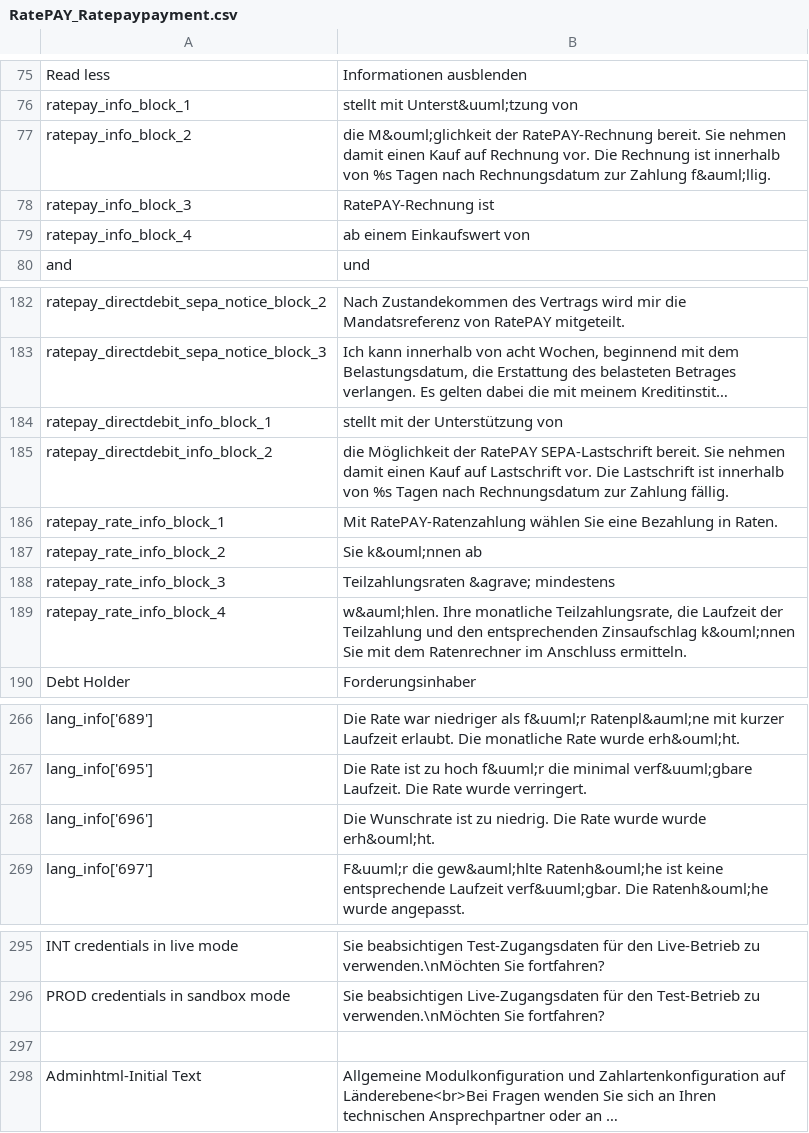
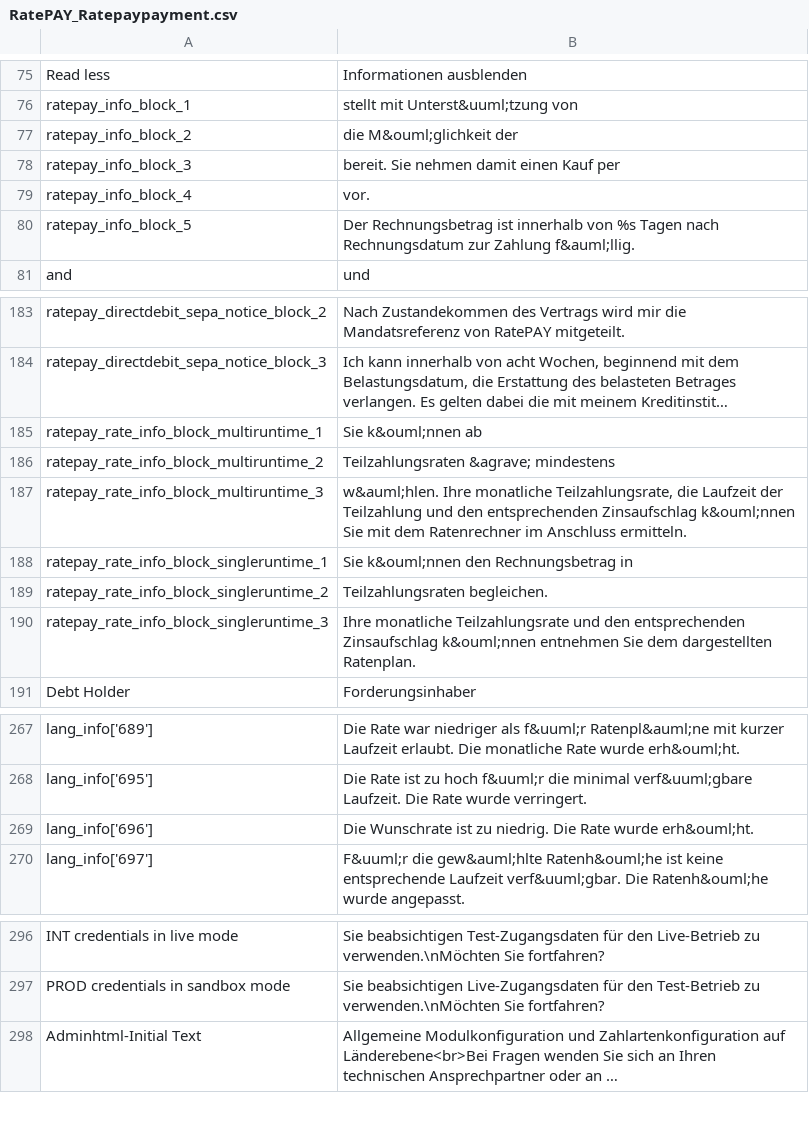
Before and after one commit to ratepay/magento1.7-module, a CSV file: app/locale/de_DE/RatePAY_Ratepaypayment.csv, drawn as a sheet; only a part is shown, gaps mark what is left out; long unchanged cells end in …; removed rows and columns are numbered as before the commit, all else as after; the diff names each change by its address in the sheet, - before the commit and + after, or states it on an @@ line.

```diff
--- a/app/locale/de_DE/RatePAY_Ratepaypayment.csv
+++ b/app/locale/de_DE/RatePAY_Ratepaypayment.csv
-B77: …M&ouml;glichkeit der RatePAY-Rechnung bereit. Sie nehmen damit einen Kauf auf Rechnung vor. Die Rechnung ist innerhalb von %s Tagen nach Rechnungsdatum zur Zahlung f&auml;llig.
+B77: …M&ouml;glichkeit der
-B78: RatePAY-Rechnung ist
+B78: bereit. Sie nehmen damit einen Kauf per
-B79: ab einem Einkaufswert von
+B79: vor.
+row 80: ratepay_info_block_5 | Der Rechnungsbetrag ist innerhalb von %s Tagen nach Rechnungsdatum zur Zahlung f&auml;llig.
-row 184: ratepay_directdebit_info_block_1 | stellt mit der Unterstützung von
-row 185: ratepay_directdebit_info_block_2 | die Möglichkeit der RatePAY SEPA-Lastschrift bereit. Sie nehmen damit einen Kauf auf Lastschrift vor. Die Lastschrift ist innerhalb von %s Tagen nach Rechnungsdatum zur Zahlung fällig.
-row 186: ratepay_rate_info_block_1 | Mit RatePAY-Ratenzahlung wählen Sie eine Bezahlung in Raten.
-A185: ratepay_rate_info_block_2
+A185: ratepay_rate_info_block_multiruntime_1
-A186: ratepay_rate_info_block_3
+A186: ratepay_rate_info_block_multiruntime_2
-A187: ratepay_rate_info_block_4
+A187: ratepay_rate_info_block_multiruntime_3
+row 188: ratepay_rate_info_block_singleruntime_1 | Sie k&ouml;nnen den Rechnungsbetrag in
+row 189: ratepay_rate_info_block_singleruntime_2 | Teilzahlungsraten begleichen.
+row 190: ratepay_rate_info_block_singleruntime_3 | Ihre monatliche Teilzahlungsrate und den entsprechenden Zinsaufschlag k&ouml;nnen entnehmen Sie dem dargestellten Ratenplan.
-B269: …Rate wurde wurde erh&ouml;ht.
+B269: …Rate wurde erh&ouml;ht.
-row 297: (empty)
```
Also changed, not shown: app/locale/en_US/RatePAY_Ratepaypayment.csv, 9 other files.
